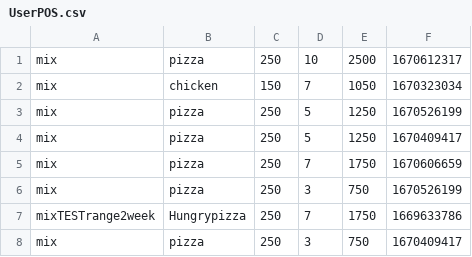
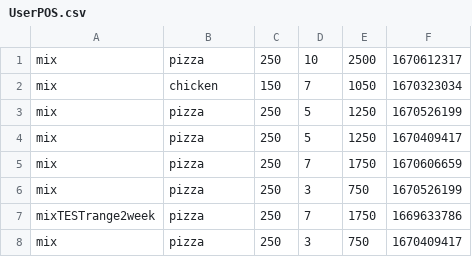
Before and after one commit to TGRZiminiar/Final-Natasha-Csv, a CSV file: database/UserPOS.csv, drawn as a sheet.

```diff
--- a/database/UserPOS.csv
+++ b/database/UserPOS.csv
@@ -6,3 +6,3 @@ mix,pizza,250,7,1750,1670606659
 mix,pizza,250,3,750,1670526199
-mixTESTrange2week,Hungrypizza,250,7,1750,1669633786
+mixTESTrange2week,pizza,250,7,1750,1669633786
 mix,pizza,250,3,750,1670409417
```
Also changed, not shown: 4 other files.
